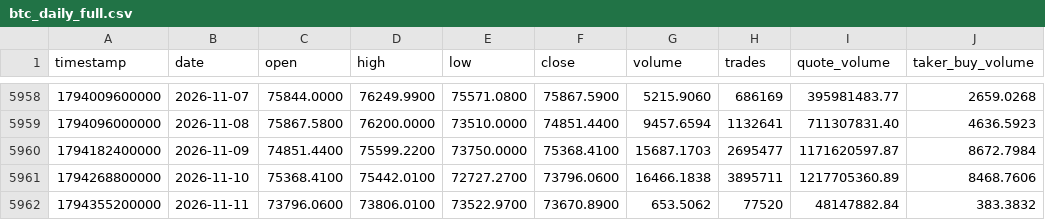
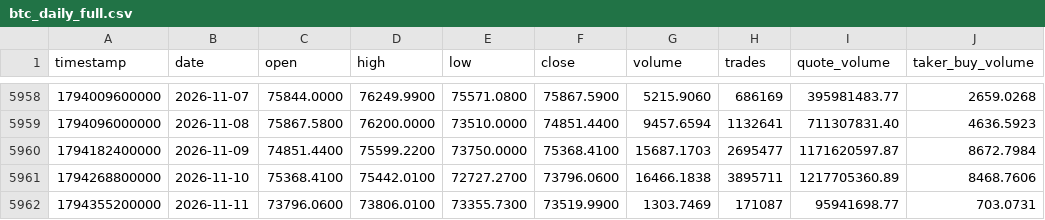
Before and after one commit to everett6/piquant-live, a CSV file: data/historical/btc_daily_full.csv, drawn as a sheet; only a part is shown, gaps mark what is left out.

```diff
--- a/data/historical/btc_daily_full.csv
+++ b/data/historical/btc_daily_full.csv
@@ -5961,2 +5961,2 @@ timestamp,date,open,high,low,close,volume,trades,quote_volume,taker_buy_volume
 1794268800000,2026-11-10,75368.4100,75442.0100,72727.2700,73796.0600,16466.1838,3895711,1217705360.89,8468.7606
-1794355200000,2026-11-11,73796.0600,73806.0100,73522.9700,73670.8900,653.5062,77520,48147882.84,383.3832
+1794355200000,2026-11-11,73796.0600,73806.0100,73355.7300,73519.9900,1303.7469,171087,95941698.77,703.0731
```
Also changed, not shown: data/historical/eth_daily_full.csv, 7 other files.
